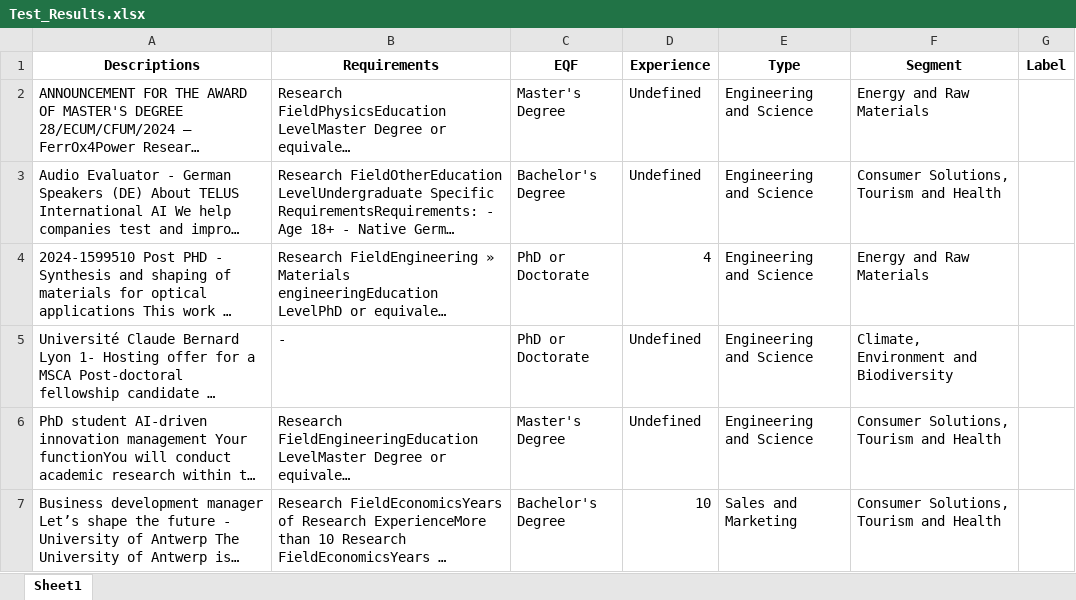
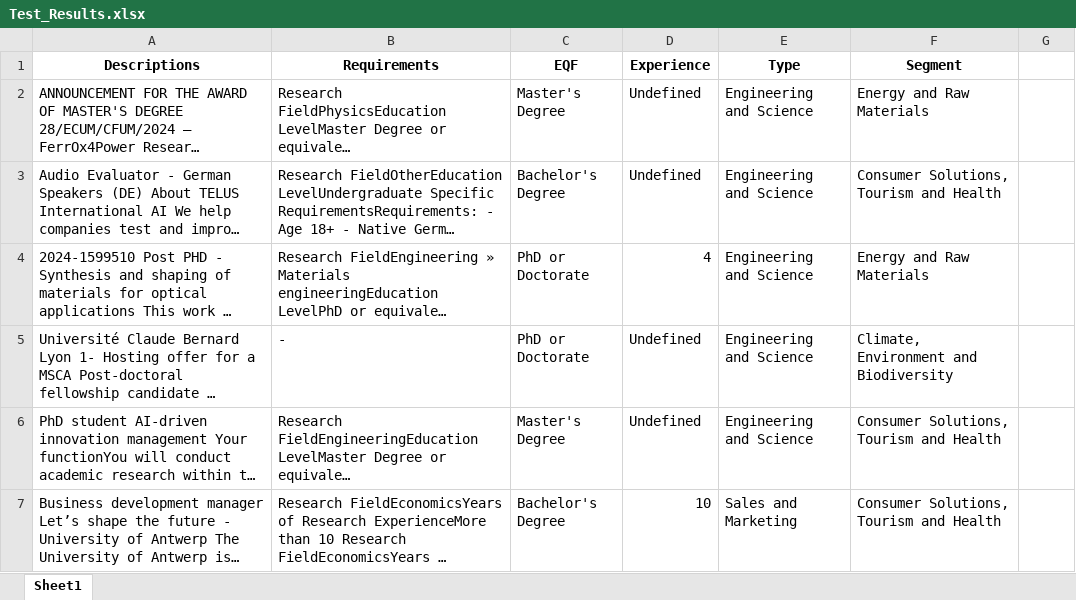
Before and after one commit to GeoTecINIT/spaceSUITE_WP2.2, an Excel workbook: Test_Results.xlsx, sheet Sheet1, drawn as a sheet; only a part is shown; long unchanged cells end in …; values as stored, in another font and other column widths than the file's, no borders; the diff names each change by its address in the sheet, - before the commit and + after, or states it on an @@ line.

```diff
--- a/Test_Results.xlsx (sheet Sheet1)
+++ b/Test_Results.xlsx (sheet Sheet1)
-G1: Label
+G1: (empty)
```
Also changed, not shown: Test_Results_Translated.xlsx, 11 other files.
